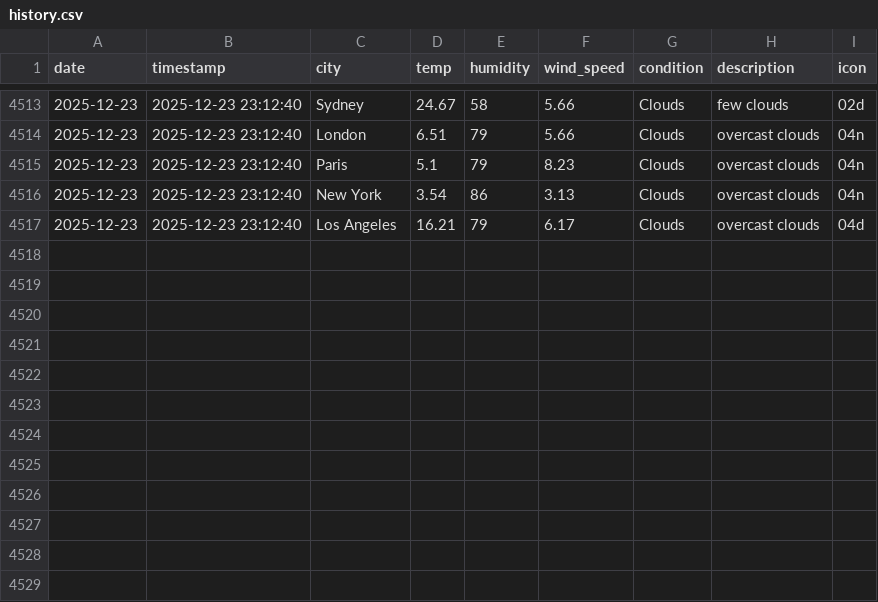
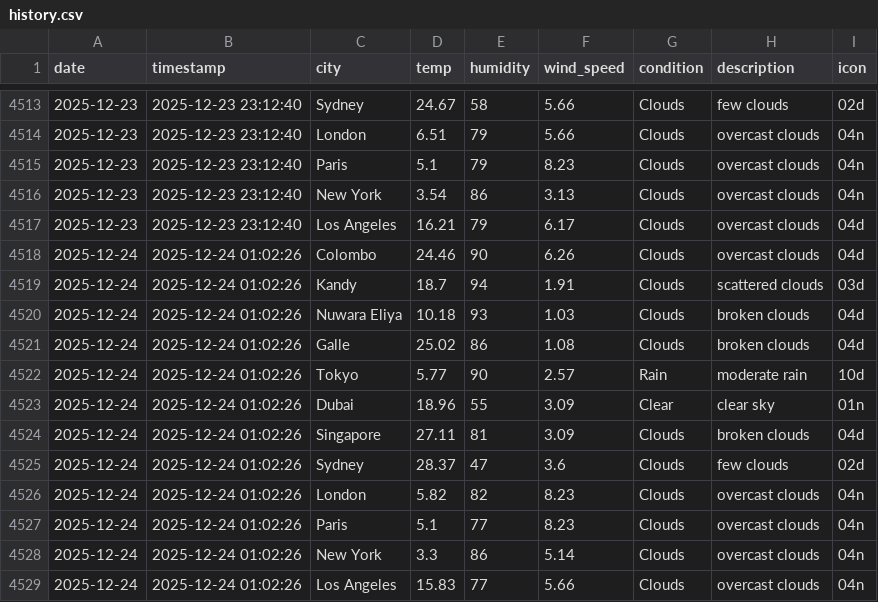
Before and after one commit to AtheequeFurkhan/Aero, a CSV file: data/history.csv, drawn as a sheet; only a part is shown, gaps mark what is left out; the diff names each change by its address in the sheet, - before the commit and + after, or states it on an @@ line.

```diff
--- a/data/history.csv
+++ b/data/history.csv
+row 4518: 2025-12-24 | 2025-12-24 01:02:26 | Colombo | 24.46 | 90 | 6.26 | Clouds | overcast clouds | 04d
+row 4519: 2025-12-24 | 2025-12-24 01:02:26 | Kandy | 18.7 | 94 | 1.91 | Clouds | scattered clouds | 03d
+row 4520: 2025-12-24 | 2025-12-24 01:02:26 | Nuwara Eliya | 10.18 | 93 | 1.03 | Clouds | broken clouds | 04d
+row 4521: 2025-12-24 | 2025-12-24 01:02:26 | Galle | 25.02 | 86 | 1.08 | Clouds | broken clouds | 04d
+row 4522: 2025-12-24 | 2025-12-24 01:02:26 | Tokyo | 5.77 | 90 | 2.57 | Rain | moderate rain | 10d
+row 4523: 2025-12-24 | 2025-12-24 01:02:26 | Dubai | 18.96 | 55 | 3.09 | Clear | clear sky | 01n
+row 4524: 2025-12-24 | 2025-12-24 01:02:26 | Singapore | 27.11 | 81 | 3.09 | Clouds | broken clouds | 04d
+row 4525: 2025-12-24 | 2025-12-24 01:02:26 | Sydney | 28.37 | 47 | 3.6 | Clouds | few clouds | 02d
+row 4526: 2025-12-24 | 2025-12-24 01:02:26 | London | 5.82 | 82 | 8.23 | Clouds | overcast clouds | 04n
+row 4527: 2025-12-24 | 2025-12-24 01:02:26 | Paris | 5.1 | 77 | 8.23 | Clouds | overcast clouds | 04n
+row 4528: 2025-12-24 | 2025-12-24 01:02:26 | New York | 3.3 | 86 | 5.14 | Clouds | overcast clouds | 04n
+row 4529: 2025-12-24 | 2025-12-24 01:02:26 | Los Angeles | 15.83 | 77 | 5.66 | Clouds | overcast clouds | 04n
```
Also changed, not shown: 3 other files.
